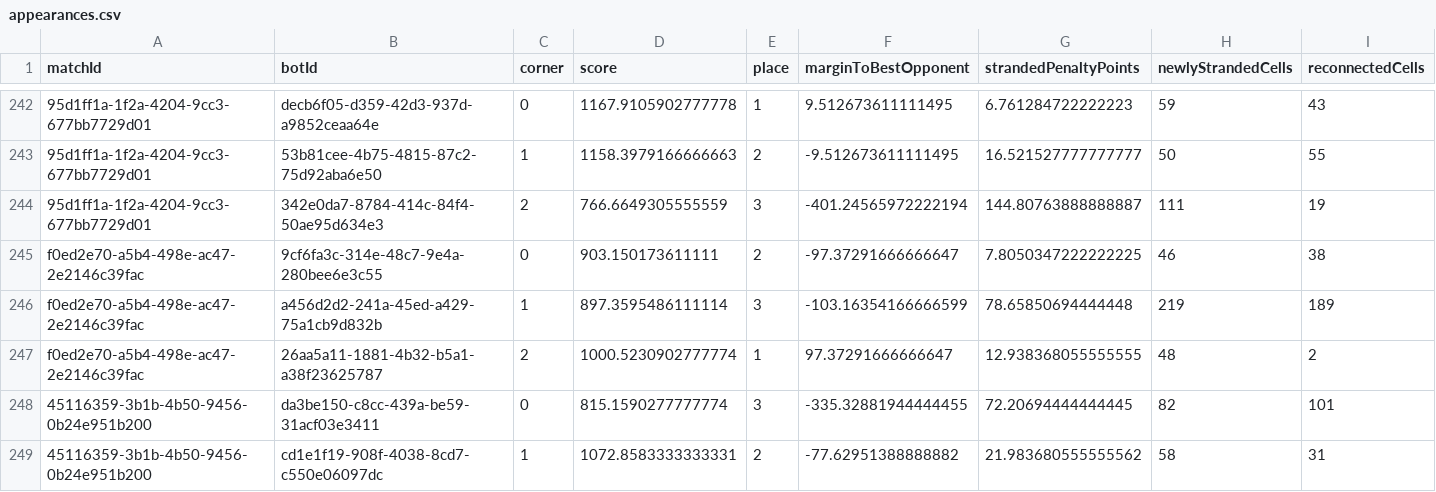
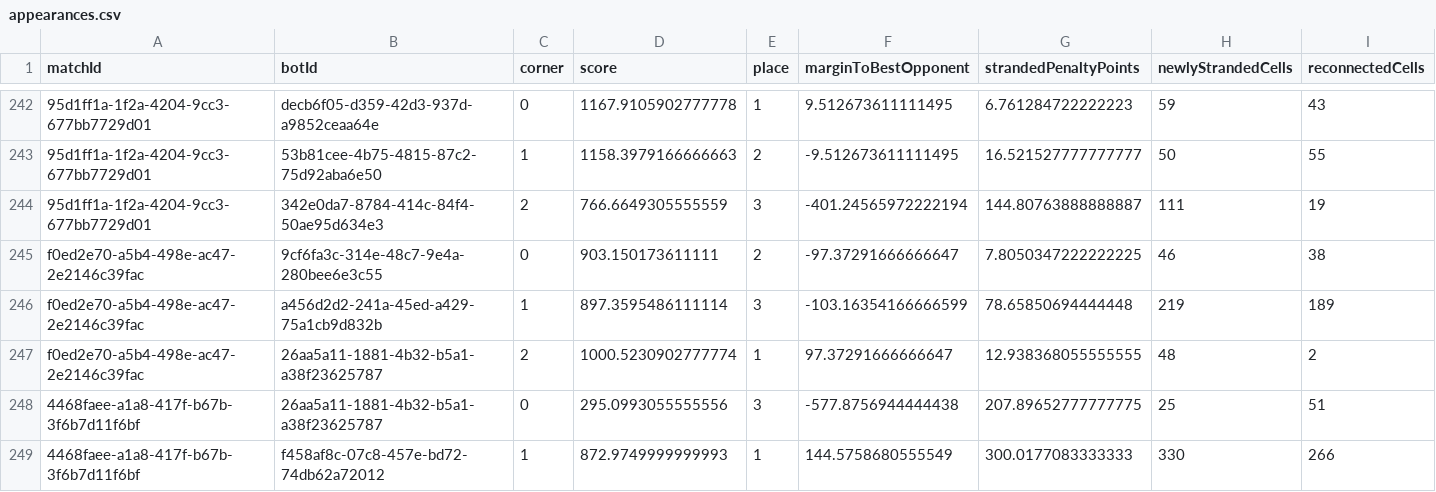
Before and after one commit to webisdead/triangle-arena-knowledge, a CSV file: data/metrics/appearances.csv, drawn as a sheet; only a part is shown, gaps mark what is left out; the shorter side is filled out with more unchanged rows; rows hold the shown columns only; the diff covers the shown part only; the diff names each change by its address in the sheet, - before the commit and + after, or states it on an @@ line.

```diff
--- a/data/metrics/appearances.csv
+++ b/data/metrics/appearances.csv
+row 248: 4468faee-a1a8-417f-b67b-3f6b7d11f6bf | 26aa5a11-1881-4b32-b5a1-a38f23625787 | 0 | 295.0993055555556 | 3 | -577.8756944444438 | 207.89652777777775 | 25 | 51
+row 249: 4468faee-a1a8-417f-b67b-3f6b7d11f6bf | f458af8c-07c8-457e-bd72-74db62a72012 | 1 | 872.9749999999993 | 1 | 144.5758680555549 | 300.0177083333333 | 330 | 266
```
Also changed, not shown: 7 added rows elsewhere in this file, 16 other files.
